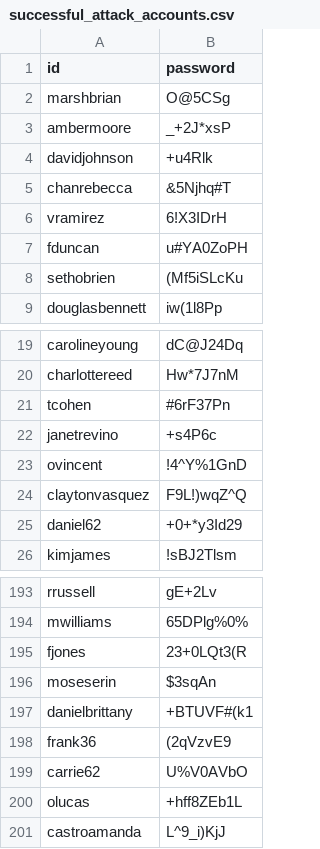
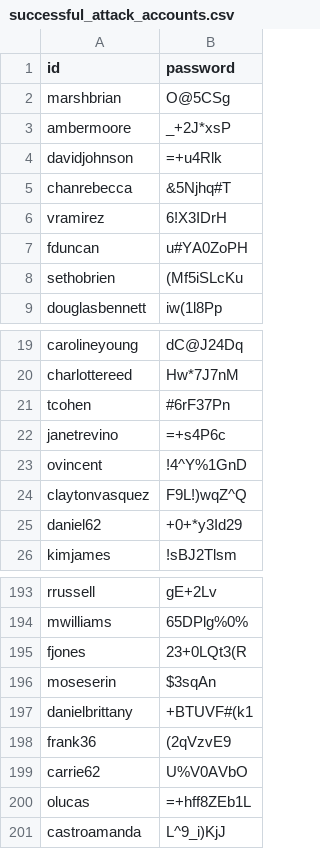
Before and after one commit to choisein/3D, a CSV file: 사용자계정/successful_attack_accounts.csv, drawn as a sheet; only a part is shown, gaps mark what is left out.

```diff
--- a/사용자계정/successful_attack_accounts.csv
+++ b/사용자계정/successful_attack_accounts.csv
@@ -3,3 +3,3 @@ marshbrian,O@5CSg
 ambermoore,_+2J*xsP
-davidjohnson,+u4Rlk
+davidjohnson,=+u4Rlk
 chanrebecca,&5Njhq#T
@@ -21,3 +21,3 @@ charlottereed,Hw*7J7nM
 tcohen,#6rF37Pn
-janetrevino,+s4P6c
+janetrevino,=+s4P6c
 ovincent,!4^Y%1GnD
@@ -199,3 +199,3 @@ frank36,(2qVzvE9
 carrie62,U%V0AVbO
-olucas,+hff8ZEb1L
+olucas,=+hff8ZEb1L
 castroamanda,L^9_i)KjJ
```
Also changed, not shown: 사용자계정/web_service_accounts.csv, 8 other files.
